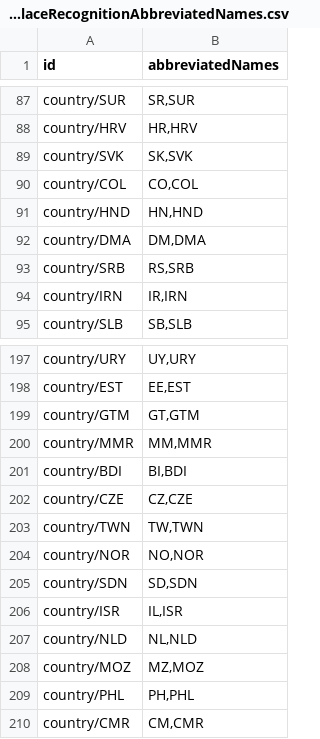
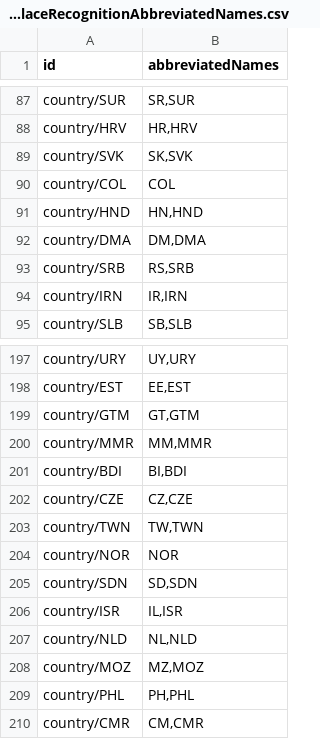
Before and after one commit to datacommonsorg/mixer, a CSV file: internal/store/files/WorldGeosForPlaceRecognitionAbbreviatedNames.csv, drawn as a sheet; only a part is shown, gaps mark what is left out.

Commit message:
add country codes to alternative names (#1245)
Added lower case country codes to alternative names for places

```diff
--- a/internal/store/files/WorldGeosForPlaceRecognitionAbbreviatedNames.csv
+++ b/internal/store/files/WorldGeosForPlaceRecognitionAbbreviatedNames.csv
@@ -89,3 +89,3 @@ country/HRV,"HR,HRV"
 country/SVK,"SK,SVK"
-country/COL,"CO,COL"
+country/COL,COL
 country/HND,"HN,HND"
@@ -203,3 +203,3 @@ country/CZE,"CZ,CZE"
 country/TWN,"TW,TWN"
-country/NOR,"NO,NOR"
+country/NOR,NOR
 country/SDN,"SD,SDN"
```
Also changed, not shown: 2 other files.
